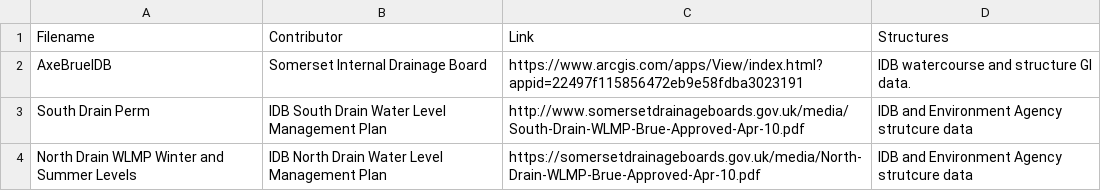
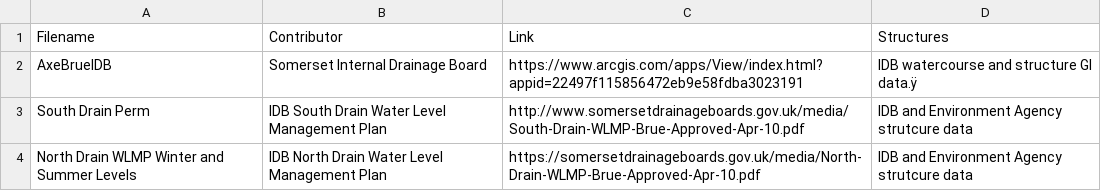
Before and after one commit to NathanielLegall/SWTWetlandEcology, a CSV file: WaterStructureAnalysisFiles.csv, drawn as a sheet.

```diff
--- a/WaterStructureAnalysisFiles.csv
+++ b/WaterStructureAnalysisFiles.csv
@@ -1,3 +1,3 @@
 Filename,Contributor,Link,Structures
-AxeBrueIDB,Somerset Internal Drainage Board,https://www.arcgis.com/apps/View/index.html?appid=22497f115856472eb9e58fdba3023191,IDB watercourse and structure GI data. 
+AxeBrueIDB,Somerset Internal Drainage Board,https://www.arcgis.com/apps/View/index.html?appid=22497f115856472eb9e58fdba3023191,IDB watercourse and structure GI data.ÿ
 South Drain Perm,IDB South Drain Water Level Management Plan,http://www.somersetdrainageboards.gov.uk/media/South-Drain-WLMP-Brue-Approved-Apr-10.pdf,IDB and Environment Agency strutcure data
```
Also changed, not shown: 14 other files.
